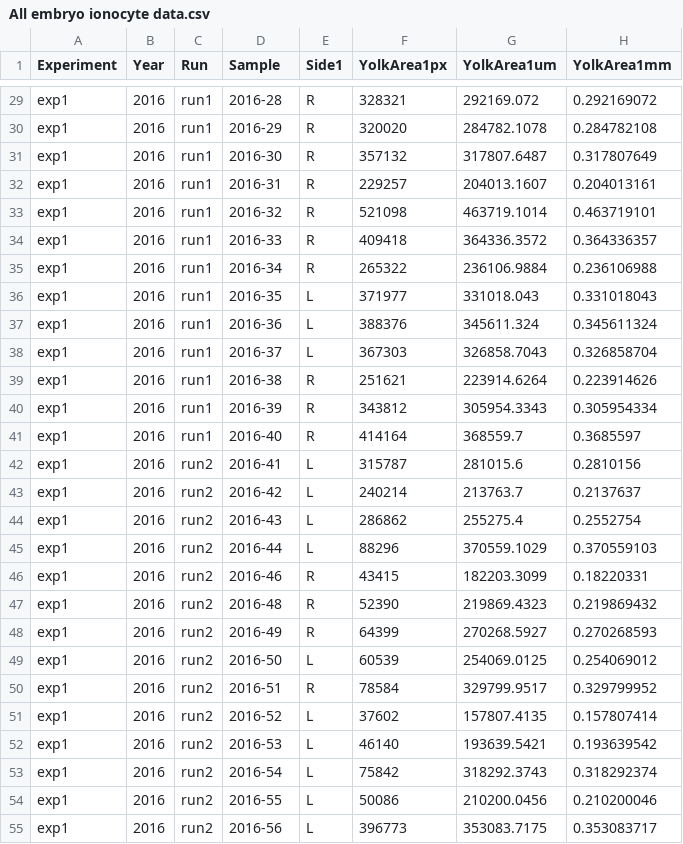
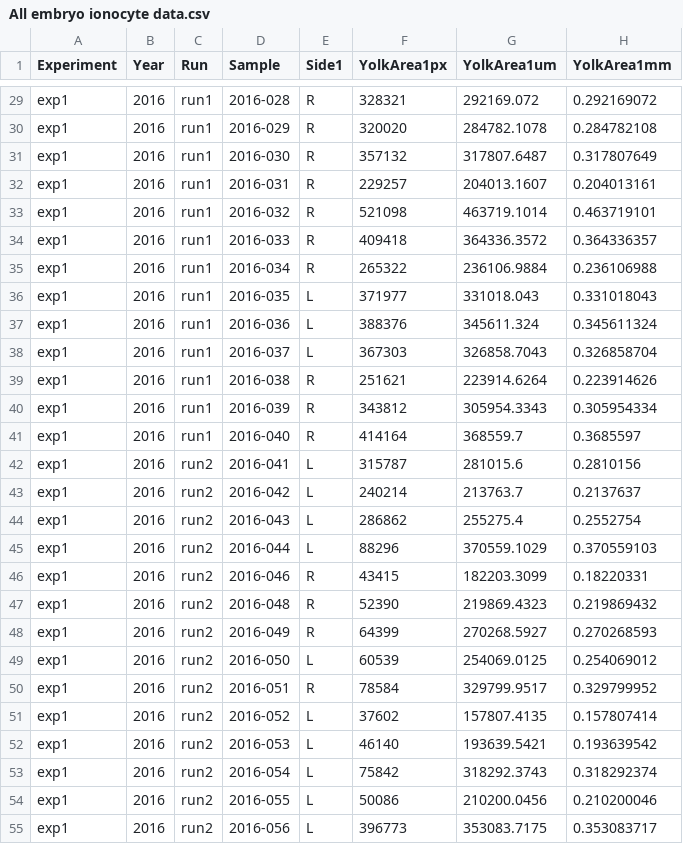
Before and after one commit to tschwemmer/MenidiaOA, a CSV file: Ionocyte/All embryo ionocyte data.csv, drawn as a sheet; only a part is shown, gaps mark what is left out; the diff covers the shown part only; the diff names each change by its address in the sheet, - before the commit and + after, or states it on an @@ line.

Commit message:
Added zeros to sample IDs for embryos.

```diff
--- a/Ionocyte/All embryo ionocyte data.csv
+++ b/Ionocyte/All embryo ionocyte data.csv
-D29 (Sample): 2016-28
+D29 (Sample): 2016-028
-D30 (Sample): 2016-29
+D30 (Sample): 2016-029
-D31 (Sample): 2016-30
+D31 (Sample): 2016-030
-D32 (Sample): 2016-31
+D32 (Sample): 2016-031
-D33 (Sample): 2016-32
+D33 (Sample): 2016-032
-D34 (Sample): 2016-33
+D34 (Sample): 2016-033
-D35 (Sample): 2016-34
+D35 (Sample): 2016-034
-D36 (Sample): 2016-35
+D36 (Sample): 2016-035
-D37 (Sample): 2016-36
+D37 (Sample): 2016-036
-D38 (Sample): 2016-37
+D38 (Sample): 2016-037
-D39 (Sample): 2016-38
+D39 (Sample): 2016-038
-D40 (Sample): 2016-39
+D40 (Sample): 2016-039
-D41 (Sample): 2016-40
+D41 (Sample): 2016-040
-D42 (Sample): 2016-41
+D42 (Sample): 2016-041
-D43 (Sample): 2016-42
+D43 (Sample): 2016-042
-D44 (Sample): 2016-43
+D44 (Sample): 2016-043
-D45 (Sample): 2016-44
+D45 (Sample): 2016-044
-D46 (Sample): 2016-46
+D46 (Sample): 2016-046
-D47 (Sample): 2016-48
+D47 (Sample): 2016-048
-D48 (Sample): 2016-49
+D48 (Sample): 2016-049
-D49 (Sample): 2016-50
+D49 (Sample): 2016-050
-D50 (Sample): 2016-51
+D50 (Sample): 2016-051
-D51 (Sample): 2016-52
+D51 (Sample): 2016-052
-D52 (Sample): 2016-53
+D52 (Sample): 2016-053
-D53 (Sample): 2016-54
+D53 (Sample): 2016-054
-D54 (Sample): 2016-55
+D54 (Sample): 2016-055
-D55 (Sample): 2016-56
+D55 (Sample): 2016-056
```
Also changed, not shown: 78 edited cells elsewhere in this file.
